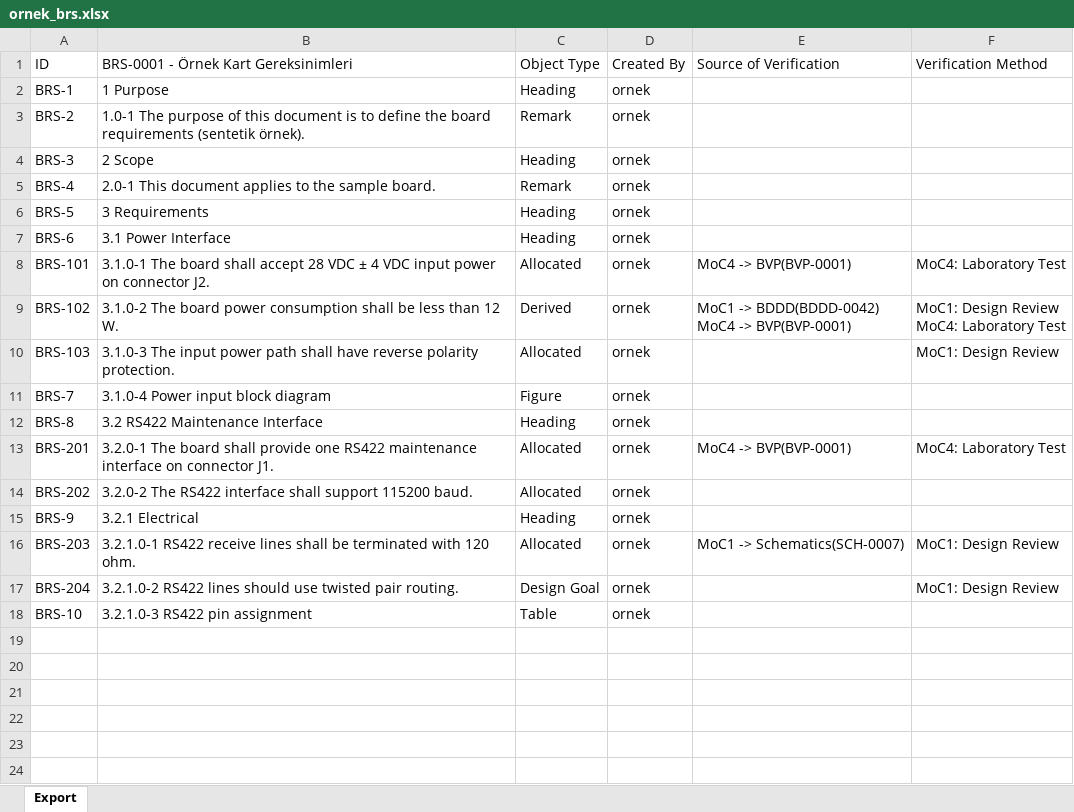
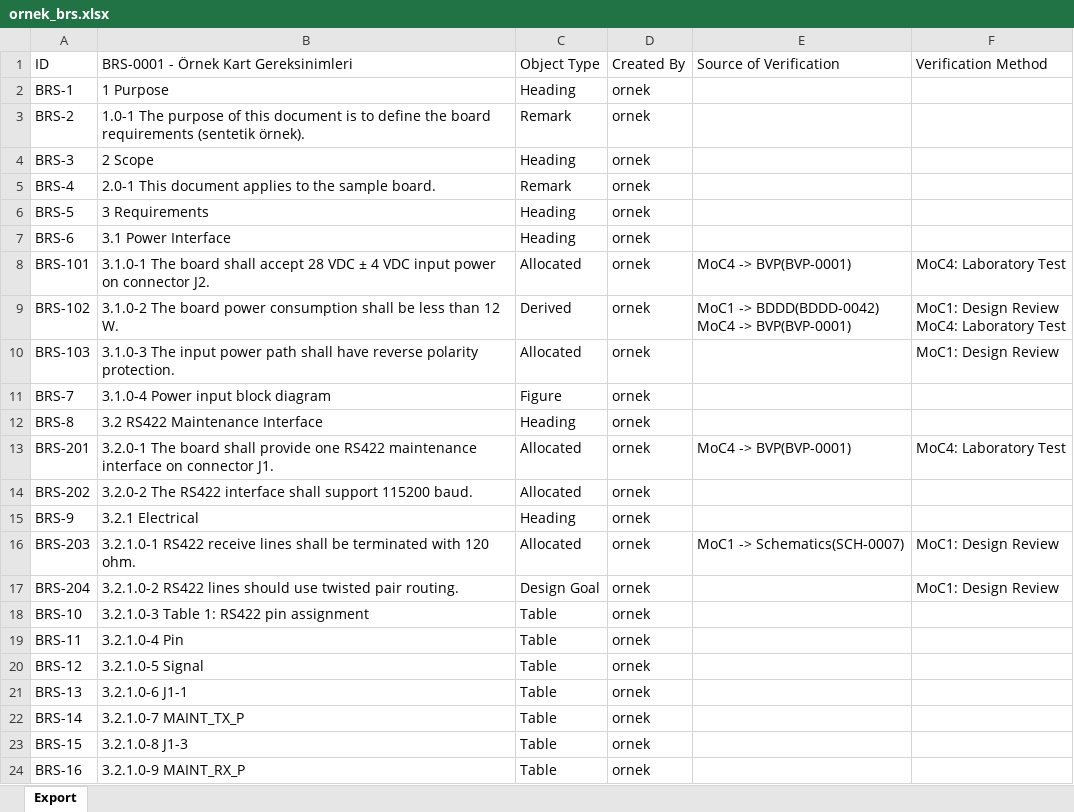
Before and after one commit to forward5858-sketch/claude, an Excel workbook: tools/but-json/ornek/ornek_brs.xlsx, sheet Export, drawn as a sheet; values as stored, in another font and other column widths than the file's, no borders; the diff names each change by its address in the sheet, - before the commit and + after, or states it on an @@ line.

```diff
--- a/tools/but-json/ornek/ornek_brs.xlsx (sheet Export)
+++ b/tools/but-json/ornek/ornek_brs.xlsx (sheet Export)
-B18: 3.2.1.0-3 RS422 pin assignment
+B18: 3.2.1.0-3 Table 1: RS422 pin assignment
+row 19: BRS-11 | 3.2.1.0-4 Pin | Table | ornek
+row 20: BRS-12 | 3.2.1.0-5 Signal | Table | ornek
+row 21: BRS-13 | 3.2.1.0-6 J1-1 | Table | ornek
+row 22: BRS-14 | 3.2.1.0-7 MAINT_TX_P | Table | ornek
+row 23: BRS-15 | 3.2.1.0-8 J1-3 | Table | ornek
+row 24: BRS-16 | 3.2.1.0-9 MAINT_RX_P | Table | ornek
```
Also changed, not shown: tools/but-json/ornek/ornek_bicd.xlsx, 4 other files.
